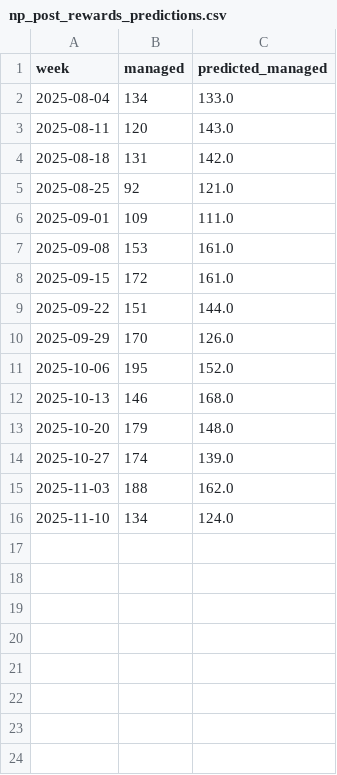
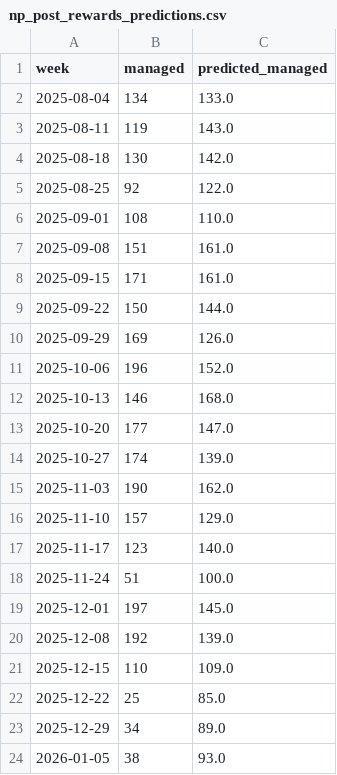
Before and after one commit to shuninga/BT, a CSV file: np_post_rewards_predictions.csv, drawn as a sheet.

```diff
--- a/np_post_rewards_predictions.csv
+++ b/np_post_rewards_predictions.csv
@@ -2,15 +2,23 @@ week,managed,predicted_managed
 2025-08-04,134,133.0
-2025-08-11,120,143.0
-2025-08-18,131,142.0
-2025-08-25,92,121.0
-2025-09-01,109,111.0
-2025-09-08,153,161.0
-2025-09-15,172,161.0
-2025-09-22,151,144.0
-2025-09-29,170,126.0
-2025-10-06,195,152.0
+2025-08-11,119,143.0
+2025-08-18,130,142.0
+2025-08-25,92,122.0
+2025-09-01,108,110.0
+2025-09-08,151,161.0
+2025-09-15,171,161.0
+2025-09-22,150,144.0
+2025-09-29,169,126.0
+2025-10-06,196,152.0
 2025-10-13,146,168.0
-2025-10-20,179,148.0
+2025-10-20,177,147.0
 2025-10-27,174,139.0
-2025-11-03,188,162.0
-2025-11-10,134,124.0
+2025-11-03,190,162.0
+2025-11-10,157,129.0
+2025-11-17,123,140.0
+2025-11-24,51,100.0
+2025-12-01,197,145.0
+2025-12-08,192,139.0
+2025-12-15,110,109.0
+2025-12-22,25,85.0
+2025-12-29,34,89.0
+2026-01-05,38,93.0
```
Also changed, not shown: incremtal_all_rides.csv, pp_post_rewards_predictions.csv, 2 other files.
